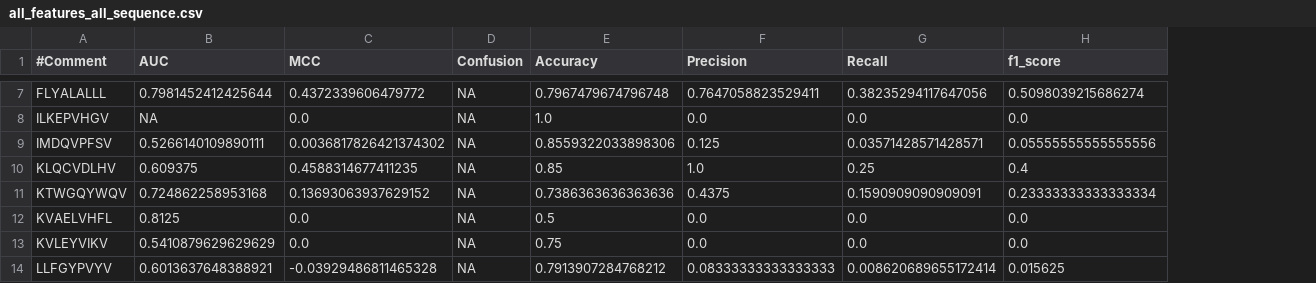
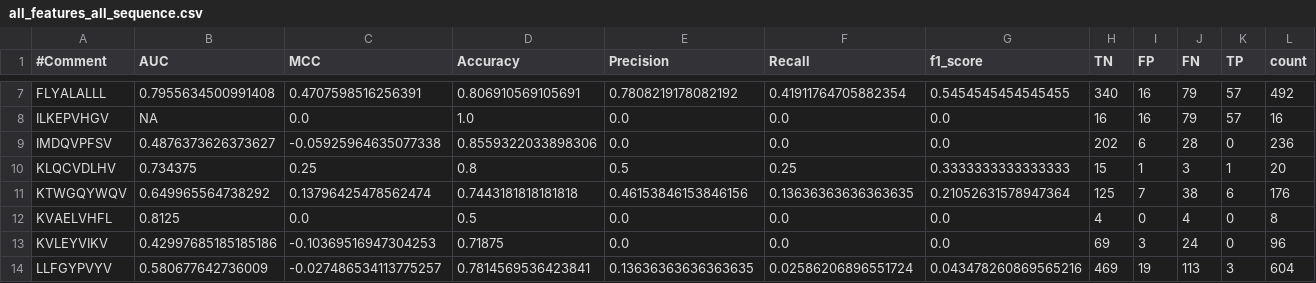
Before and after one commit to idameitil/master-thesis, a CSV file: results/May25/all_features_all_sequence.csv, drawn as a sheet; only a part is shown, gaps mark what is left out; removed rows and columns are numbered as before the commit, all else as after; the diff covers the shown part only; the diff names each change by its address in the sheet, - before the commit and + after, or states it on an @@ line.

```diff
--- a/results/May25/all_features_all_sequence.csv
+++ b/results/May25/all_features_all_sequence.csv
-column D (Confusion), rows 7-14: all NA
+column H (TN), rows 7-14: 340 | 16 | 202 | 15 | 125 | 4 | 69 | 469
+column I (FP), rows 7-14: 16 | 16 | 6 | 1 | 7 | 0 | 3 | 19
+column J (FN), rows 7-14: 79 | 79 | 28 | 3 | 38 | 4 | 24 | 113
+column K (TP), rows 7-14: 57 | 57 | 0 | 1 | 6 | 0 | 0 | 3
+column L (count), rows 7-14: 492 | 16 | 236 | 20 | 176 | 8 | 96 | 604
-B7 (AUC): 0.7981452412425644
+B7 (AUC): 0.7955634500991408
-C7 (MCC): 0.4372339606479772
+C7 (MCC): 0.4707598516256391
-D7 (Accuracy): 0.7967479674796748
+D7 (Accuracy): 0.806910569105691
-E7 (Precision): 0.7647058823529411
+E7 (Precision): 0.7808219178082192
-F7 (Recall): 0.38235294117647056
+F7 (Recall): 0.41911764705882354
-G7 (f1_score): 0.5098039215686274
+G7 (f1_score): 0.5454545454545455
-B9 (AUC): 0.5266140109890111
+B9 (AUC): 0.4876373626373627
-C9 (MCC): 0.0036817826421374302
+C9 (MCC): -0.05925964635077338
-E9 (Precision): 0.125
+E9 (Precision): 0.0
-F9 (Recall): 0.03571428571428571
+F9 (Recall): 0.0
-G9 (f1_score): 0.05555555555555556
+G9 (f1_score): 0.0
-B10 (AUC): 0.609375
+B10 (AUC): 0.734375
-C10 (MCC): 0.4588314677411235
+C10 (MCC): 0.25
-D10 (Accuracy): 0.85
+D10 (Accuracy): 0.8
-E10 (Precision): 1.0
+E10 (Precision): 0.5
-G10 (f1_score): 0.4
+G10 (f1_score): 0.3333333333333333
-B11 (AUC): 0.724862258953168
+B11 (AUC): 0.649965564738292
-C11 (MCC): 0.13693063937629152
+C11 (MCC): 0.13796425478562474
-D11 (Accuracy): 0.7386363636363636
+D11 (Accuracy): 0.7443181818181818
-E11 (Precision): 0.4375
+E11 (Precision): 0.46153846153846156
-F11 (Recall): 0.1590909090909091
+F11 (Recall): 0.13636363636363635
-G11 (f1_score): 0.23333333333333334
+G11 (f1_score): 0.21052631578947364
-B13 (AUC): 0.5410879629629629
+B13 (AUC): 0.42997685185185186
-C13 (MCC): 0.0
+C13 (MCC): -0.10369516947304253
-D13 (Accuracy): 0.75
+D13 (Accuracy): 0.71875
-B14 (AUC): 0.6013637648388921
+B14 (AUC): 0.580677642736009
-C14 (MCC): -0.03929486811465328
+C14 (MCC): -0.027486534113775257
-D14 (Accuracy): 0.7913907284768212
+D14 (Accuracy): 0.7814569536423841
-E14 (Precision): 0.08333333333333333
+E14 (Precision): 0.13636363636363635
-F14 (Recall): 0.008620689655172414
+F14 (Recall): 0.02586206896551724
-G14 (f1_score): 0.015625
+G14 (f1_score): 0.043478260869565216
```
Also changed, not shown: 54 edited cells elsewhere in this file, 47 other files.
